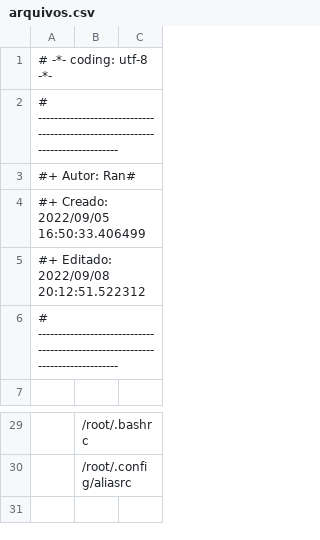
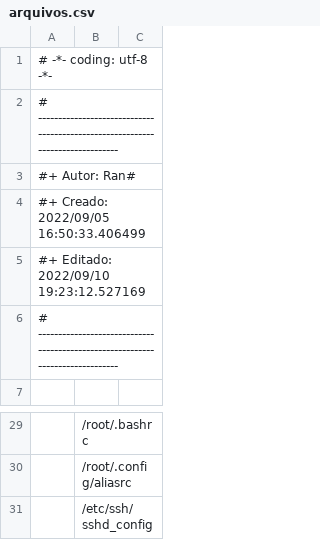
Before and after one commit to Ran-n/config, a CSV file: media/arquivos.csv, drawn as a sheet; only a part is shown, gaps mark what is left out.

```diff
--- a/media/arquivos.csv
+++ b/media/arquivos.csv
@@ -4,3 +4,3 @@
 #+ Creado: 	2022/09/05 16:50:33.406499
-#+ Editado:	2022/09/08 20:12:51.522312
+#+ Editado:	2022/09/10 19:23:12.527169
 # ------------------------------------------------------------------------------
@@ -30 +30,2 @@
 ,/root/.config/aliasrc,
+,/etc/ssh/sshd_config,
```
Also changed, not shown: media/progs.csv, 3 other files.
